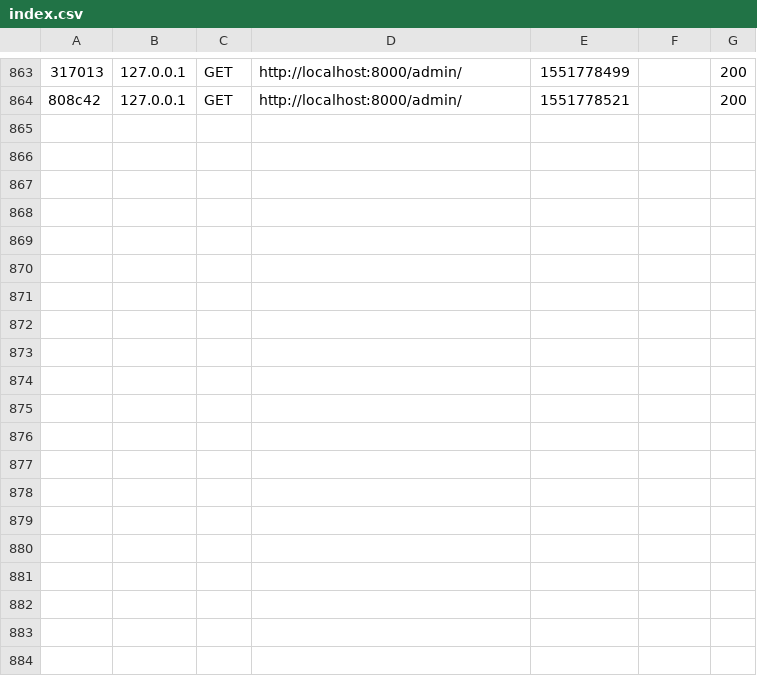
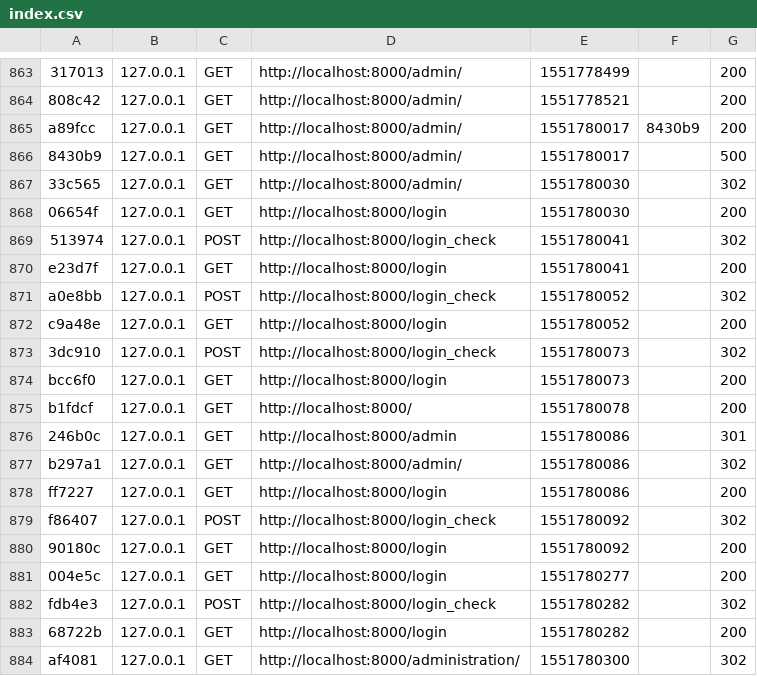
Before and after one commit to urban521/asso, a CSV file: var/cache/dev/profiler/index.csv, drawn as a sheet; only a part is shown, gaps mark what is left out; the diff covers the shown part only; the diff names each change by its address in the sheet, - before the commit and + after, or states it on an @@ line.

```diff
--- a/var/cache/dev/profiler/index.csv
+++ b/var/cache/dev/profiler/index.csv
+row 865: a89fcc | 127.0.0.1 | GET | http://localhost:8000/admin/ | 1551780017 | 8430b9 | 200
+row 866: 8430b9 | 127.0.0.1 | GET | http://localhost:8000/admin/ | 1551780017 |  | 500
+row 867: 33c565 | 127.0.0.1 | GET | http://localhost:8000/admin/ | 1551780030 |  | 302
+row 868: 06654f | 127.0.0.1 | GET | http://localhost:8000/login | 1551780030 |  | 200
+row 869: 513974 | 127.0.0.1 | POST | http://localhost:8000/login_check | 1551780041 |  | 302
+row 870: e23d7f | 127.0.0.1 | GET | http://localhost:8000/login | 1551780041 |  | 200
+row 871: a0e8bb | 127.0.0.1 | POST | http://localhost:8000/login_check | 1551780052 |  | 302
+row 872: c9a48e | 127.0.0.1 | GET | http://localhost:8000/login | 1551780052 |  | 200
+row 873: 3dc910 | 127.0.0.1 | POST | http://localhost:8000/login_check | 1551780073 |  | 302
+row 874: bcc6f0 | 127.0.0.1 | GET | http://localhost:8000/login | 1551780073 |  | 200
+row 875: b1fdcf | 127.0.0.1 | GET | http://localhost:8000/ | 1551780078 |  | 200
+row 876: 246b0c | 127.0.0.1 | GET | http://localhost:8000/admin | 1551780086 |  | 301
+row 877: b297a1 | 127.0.0.1 | GET | http://localhost:8000/admin/ | 1551780086 |  | 302
+row 878: ff7227 | 127.0.0.1 | GET | http://localhost:8000/login | 1551780086 |  | 200
+row 879: f86407 | 127.0.0.1 | POST | http://localhost:8000/login_check | 1551780092 |  | 302
+row 880: 90180c | 127.0.0.1 | GET | http://localhost:8000/login | 1551780092 |  | 200
+row 881: 004e5c | 127.0.0.1 | GET | http://localhost:8000/login | 1551780277 |  | 200
+row 882: fdb4e3 | 127.0.0.1 | POST | http://localhost:8000/login_check | 1551780282 |  | 302
+row 883: 68722b | 127.0.0.1 | GET | http://localhost:8000/login | 1551780282 |  | 200
+row 884: af4081 | 127.0.0.1 | GET | http://localhost:8000/administration/ | 1551780300 |  | 302
```
Also changed, not shown: 9 added rows elsewhere in this file, 12 other files.
